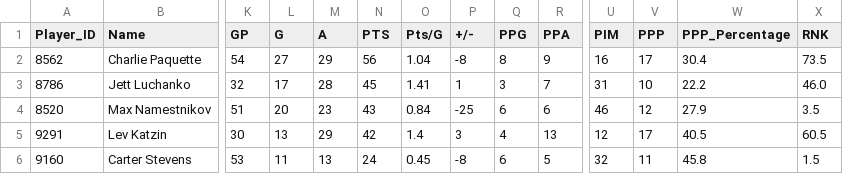
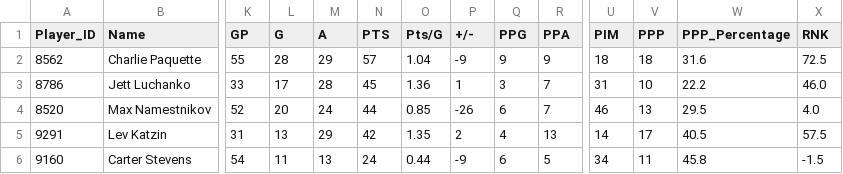
Before and after one commit to NoahCornish/ohlpredictor, a CSV file: docs/OHL_STATS/Guelph_Storm.csv, drawn as a sheet; only a part is shown, gaps mark what is left out; the diff covers the shown part only; the diff names each change by its address in the sheet, - before the commit and + after, or states it on an @@ line.

```diff
--- a/docs/OHL_STATS/Guelph_Storm.csv
+++ b/docs/OHL_STATS/Guelph_Storm.csv
-K2 (GP): 54
+K2 (GP): 55
-L2 (G): 27
+L2 (G): 28
-N2 (PTS): 56
+N2 (PTS): 57
-P2 (+/-): -8
+P2 (+/-): -9
-Q2 (PPG): 8
+Q2 (PPG): 9
-U2 (PIM): 16
+U2 (PIM): 18
-V2 (PPP): 17
+V2 (PPP): 18
-W2 (PPP_Percentage): 30.4
+W2 (PPP_Percentage): 31.6
-X2 (RNK): 73.5
+X2 (RNK): 72.5
-K3 (GP): 32
+K3 (GP): 33
-O3 (Pts/G): 1.41
+O3 (Pts/G): 1.36
-K4 (GP): 51
+K4 (GP): 52
-M4 (A): 23
+M4 (A): 24
-N4 (PTS): 43
+N4 (PTS): 44
-O4 (Pts/G): 0.84
+O4 (Pts/G): 0.85
-P4 (+/-): -25
+P4 (+/-): -26
-R4 (PPA): 6
+R4 (PPA): 7
-V4 (PPP): 12
+V4 (PPP): 13
-W4 (PPP_Percentage): 27.9
+W4 (PPP_Percentage): 29.5
-X4 (RNK): 3.5
+X4 (RNK): 4.0
-K5 (GP): 30
+K5 (GP): 31
-O5 (Pts/G): 1.4
+O5 (Pts/G): 1.35
-P5 (+/-): 3
+P5 (+/-): 2
-U5 (PIM): 12
+U5 (PIM): 14
-X5 (RNK): 60.5
+X5 (RNK): 57.5
-K6 (GP): 53
+K6 (GP): 54
-O6 (Pts/G): 0.45
+O6 (Pts/G): 0.44
-P6 (+/-): -8
+P6 (+/-): -9
-U6 (PIM): 32
+U6 (PIM): 34
-X6 (RNK): 1.5
+X6 (RNK): -1.5
```
Also changed, not shown: 55 edited cells elsewhere in this file, docs/OHL_SCHEDULE/OHL_Schedule_2024_2025.csv, docs/OHL_STATS/Kitchener_Rangers.csv, 30 other files.
